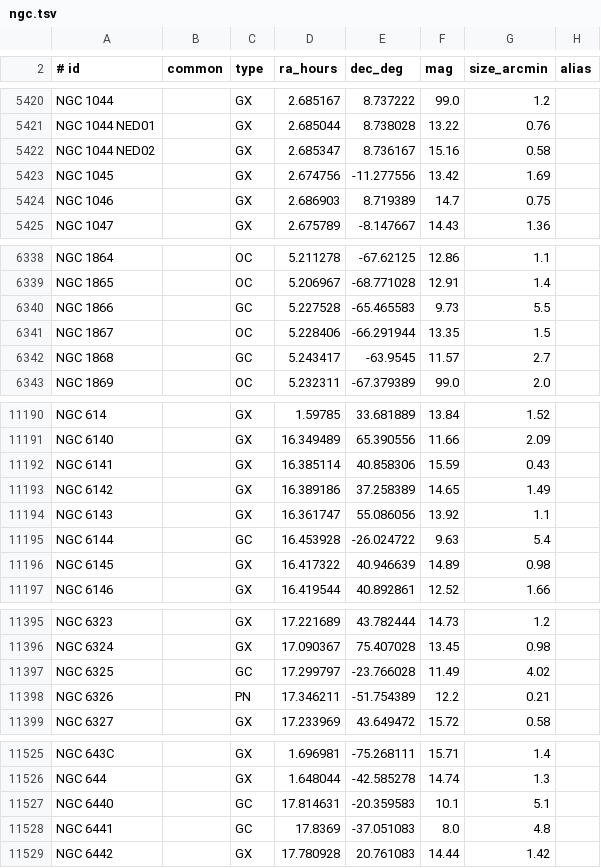
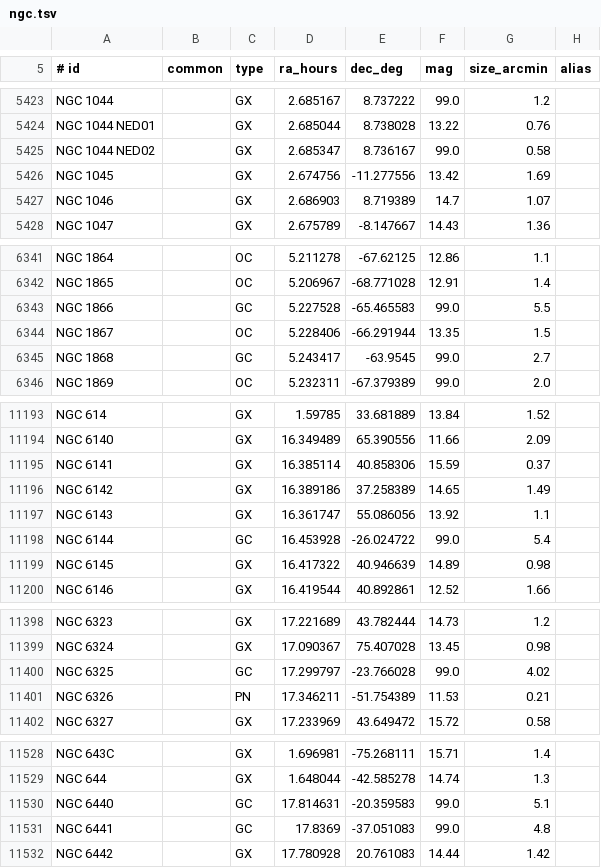
Before and after one commit to epim/astrodeck, a TSV file: server/astrodeck/catalog/data/ngc.tsv, drawn as a sheet; only a part is shown, gaps mark what is left out; the diff covers the shown part only.

```diff
--- a/server/astrodeck/catalog/data/ngc.tsv
+++ b/server/astrodeck/catalog/data/ngc.tsv
@@ -5421,5 +5424,5 @@ NGC 1044		GX	2.685167	8.737222	99.0	1.2
 NGC 1044 NED01		GX	2.685044	8.738028	13.22	0.76	
-NGC 1044 NED02		GX	2.685347	8.736167	15.16	0.58	
+NGC 1044 NED02		GX	2.685347	8.736167	99.0	0.58	
 NGC 1045		GX	2.674756	-11.277556	13.42	1.69	
-NGC 1046		GX	2.686903	8.719389	14.7	0.75	
+NGC 1046		GX	2.686903	8.719389	14.7	1.07	
 NGC 1047		GX	2.675789	-8.147667	14.43	1.36	
@@ -6339,5 +6342,5 @@ NGC 1864		OC	5.211278	-67.62125	12.86	1.1
 NGC 1865		OC	5.206967	-68.771028	12.91	1.4	
-NGC 1866		GC	5.227528	-65.465583	9.73	5.5	
+NGC 1866		GC	5.227528	-65.465583	99.0	5.5	
 NGC 1867		OC	5.228406	-66.291944	13.35	1.5	
-NGC 1868		GC	5.243417	-63.9545	11.57	2.7	
+NGC 1868		GC	5.243417	-63.9545	99.0	2.7	
 NGC 1869		OC	5.232311	-67.379389	99.0	2.0	
@@ -11191,6 +11194,6 @@ NGC 614		GX	1.59785	33.681889	13.84	1.52
 NGC 6140		GX	16.349489	65.390556	11.66	2.09	
-NGC 6141		GX	16.385114	40.858306	15.59	0.43	
+NGC 6141		GX	16.385114	40.858306	15.59	0.37	
 NGC 6142		GX	16.389186	37.258389	14.65	1.49	
 NGC 6143		GX	16.361747	55.086056	13.92	1.1	
-NGC 6144		GC	16.453928	-26.024722	9.63	5.4	
+NGC 6144		GC	16.453928	-26.024722	99.0	5.4	
 NGC 6145		GX	16.417322	40.946639	14.89	0.98	
@@ -11396,4 +11399,4 @@ NGC 6323		GX	17.221689	43.782444	14.73	1.2
 NGC 6324		GX	17.090367	75.407028	13.45	0.98	
-NGC 6325		GC	17.299797	-23.766028	11.49	4.02	
-NGC 6326		PN	17.346211	-51.754389	12.2	0.21	
+NGC 6325		GC	17.299797	-23.766028	99.0	4.02	
+NGC 6326		PN	17.346211	-51.754389	11.53	0.21	
 NGC 6327		GX	17.233969	43.649472	15.72	0.58	
@@ -11526,4 +11529,4 @@ NGC 643C		GX	1.696981	-75.268111	15.71	1.4
 NGC 644		GX	1.648044	-42.585278	14.74	1.3	
-NGC 6440		GC	17.814631	-20.359583	10.1	5.1	
-NGC 6441		GC	17.8369	-37.051083	8.0	4.8	
+NGC 6440		GC	17.814631	-20.359583	99.0	5.1	
+NGC 6441		GC	17.8369	-37.051083	99.0	4.8	
 NGC 6442		GX	17.780928	20.761083	14.44	1.42	
```
Also changed, not shown: 3 added rows and 136 edited cells elsewhere in this file, server/astrodeck/catalog/data/ngc_extras.tsv, 4 other files.
